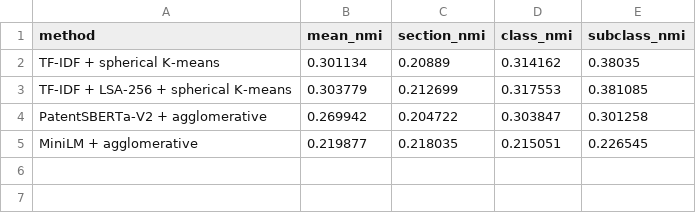
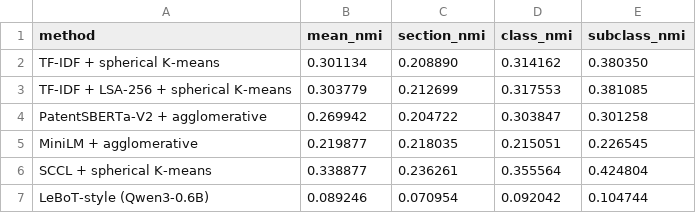
Before and after one commit to Yongmin-Yoo/claimsem, a CSV file: results/additional_clustering_baselines/summary.csv, drawn as a sheet.

Commit message:
Add SCCL and LeBoT-style clustering baselines

```diff
--- a/results/additional_clustering_baselines/summary.csv
+++ b/results/additional_clustering_baselines/summary.csv
@@ -1,3 +1,3 @@
 method,mean_nmi,section_nmi,class_nmi,subclass_nmi
-TF-IDF + spherical K-means,0.301134,0.20889,0.314162,0.38035
+TF-IDF + spherical K-means,0.301134,0.208890,0.314162,0.380350
 TF-IDF + LSA-256 + spherical K-means,0.303779,0.212699,0.317553,0.381085
@@ -5 +5,3 @@ PatentSBERTa-V2 + agglomerative,0.269942,0.204722,0.303847,0.301258
 MiniLM + agglomerative,0.219877,0.218035,0.215051,0.226545
+SCCL + spherical K-means,0.338877,0.236261,0.355564,0.424804
+LeBoT-style (Qwen3-0.6B),0.089246,0.070954,0.092042,0.104744
```
Also changed, not shown: 20 other files.
